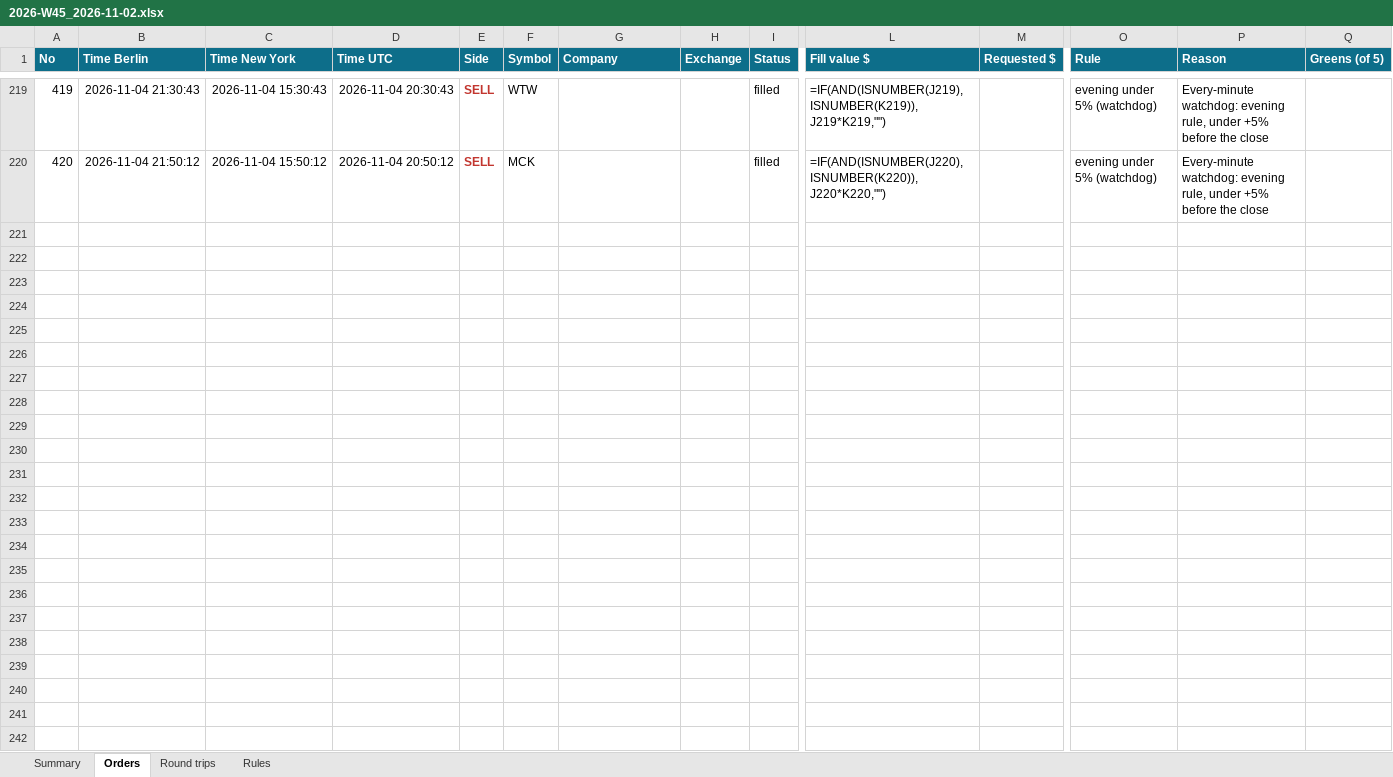
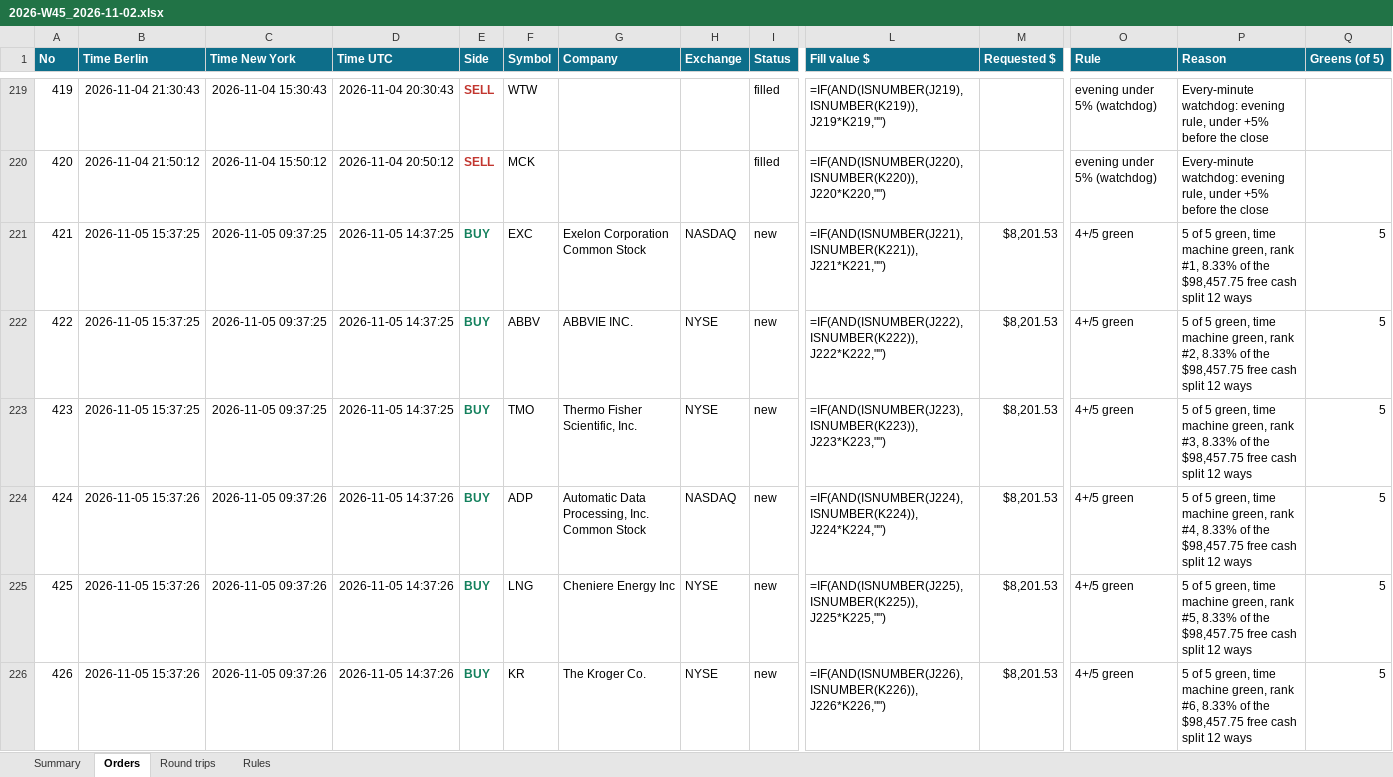
Before and after one commit to minto2196/my-claude-trade, an Excel workbook: trade-records/excel/2026-W45_2026-11-02.xlsx, sheet Orders, drawn as a sheet; only a part is shown, gaps mark what is left out; values as stored, in another font and other column widths than the file's, no borders; formulas without a stored value are shown as written; table styles not drawn; rows hold the shown columns only; the diff covers the shown part only; the diff names each change by its address in the sheet, - before the commit and + after, or states it on an @@ line.

Commit message:
records: 2026-11-05 14:37 UTC

```diff
--- a/trade-records/excel/2026-W45_2026-11-02.xlsx (sheet Orders)
+++ b/trade-records/excel/2026-W45_2026-11-02.xlsx (sheet Orders)
+row 221: 421 | 2026-11-05 15:37:25 | 2026-11-05 09:37:25 | 2026-11-05 14:37:25 | BUY | EXC | Exelon Corporation Common Stock | NASDAQ | new | =IF(AND(ISNUMBER(J221),ISNUMBER(K221)),J221*K221,"") | $8,201.53 | 4+/5 green | 5 of 5 green, time machine green, rank #1, 8.33% of the $98,457.75 free cash split 12 ways | 5
+row 222: 422 | 2026-11-05 15:37:25 | 2026-11-05 09:37:25 | 2026-11-05 14:37:25 | BUY | ABBV | ABBVIE INC. | NYSE | new | =IF(AND(ISNUMBER(J222),ISNUMBER(K222)),J222*K222,"") | $8,201.53 | 4+/5 green | 5 of 5 green, time machine green, rank #2, 8.33% of the $98,457.75 free cash split 12 ways | 5
+row 223: 423 | 2026-11-05 15:37:25 | 2026-11-05 09:37:25 | 2026-11-05 14:37:25 | BUY | TMO | Thermo Fisher Scientific, Inc. | NYSE | new | =IF(AND(ISNUMBER(J223),ISNUMBER(K223)),J223*K223,"") | $8,201.53 | 4+/5 green | 5 of 5 green, time machine green, rank #3, 8.33% of the $98,457.75 free cash split 12 ways | 5
+row 224: 424 | 2026-11-05 15:37:26 | 2026-11-05 09:37:26 | 2026-11-05 14:37:26 | BUY | ADP | Automatic Data Processing, Inc. Common Stock | NASDAQ | new | =IF(AND(ISNUMBER(J224),ISNUMBER(K224)),J224*K224,"") | $8,201.53 | 4+/5 green | 5 of 5 green, time machine green, rank #4, 8.33% of the $98,457.75 free cash split 12 ways | 5
+row 225: 425 | 2026-11-05 15:37:26 | 2026-11-05 09:37:26 | 2026-11-05 14:37:26 | BUY | LNG | Cheniere Energy Inc | NYSE | new | =IF(AND(ISNUMBER(J225),ISNUMBER(K225)),J225*K225,"") | $8,201.53 | 4+/5 green | 5 of 5 green, time machine green, rank #5, 8.33% of the $98,457.75 free cash split 12 ways | 5
+row 226: 426 | 2026-11-05 15:37:26 | 2026-11-05 09:37:26 | 2026-11-05 14:37:26 | BUY | KR | The Kroger Co. | NYSE | new | =IF(AND(ISNUMBER(J226),ISNUMBER(K226)),J226*K226,"") | $8,201.53 | 4+/5 green | 5 of 5 green, time machine green, rank #6, 8.33% of the $98,457.75 free cash split 12 ways | 5
```
Also changed, not shown: 6 added rows elsewhere in this sheet, sheet Summary, sheet Round trips, 5 other files.
